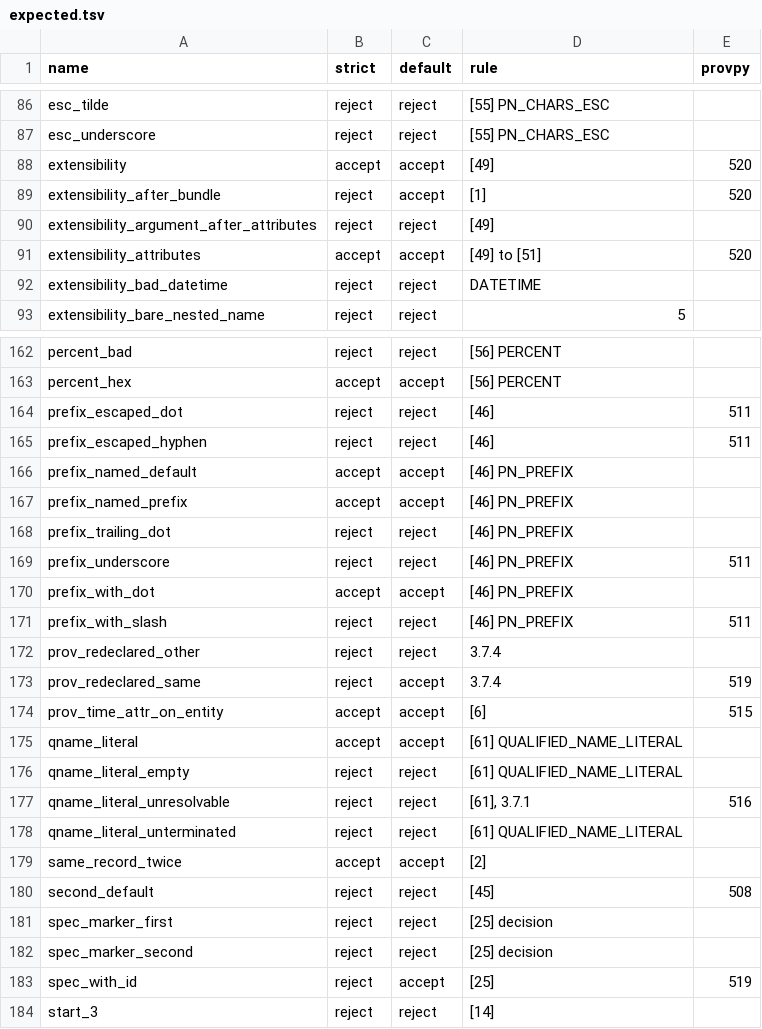
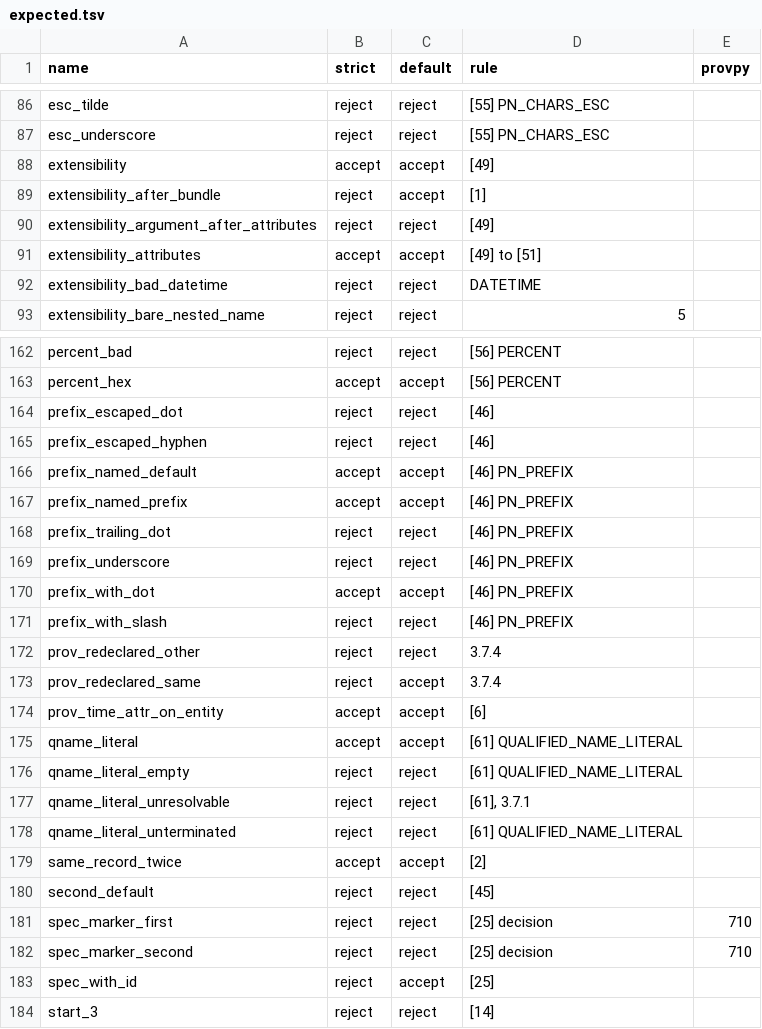
Before and after one commit to trungdong/prov-corpus, a TSV file: provn/probes/expected.tsv, drawn as a sheet; only a part is shown, gaps mark what is left out; the diff covers the shown part only.

Commit message:
Compare the provpy column with ProvPy 3.3.0
The column recorded ProvPy 3.2.2, and 3.3.0 fixed most of the differences
it named, so 49 of its 54 issue numbers no longer applied. Every probe was
read under strict and default with 3.3.0, and each cell now holds the issue
for a probe where 3.3.0 differs from the row. Five cells keep their number
and twelve gain one. extensibility_bad_datetime differs with no issue to
name, so its cell stays empty.

ProvPy's default profile reads a hadMember, alternateOf, specializationOf
or mentionOf missing a party and drops the statement with a warning
(trungdong/prov#710). The column compares acceptance only, so such a probe
counts as accepted, and the README now says so.

```diff
--- a/provn/probes/expected.tsv
+++ b/provn/probes/expected.tsv
@@ -87,6 +87,6 @@ esc_tilde	reject	reject	[55] PN_CHARS_ESC
 esc_underscore	reject	reject	[55] PN_CHARS_ESC	
-extensibility	accept	accept	[49]	520
-extensibility_after_bundle	reject	accept	[1]	520
+extensibility	accept	accept	[49]	
+extensibility_after_bundle	reject	accept	[1]	
 extensibility_argument_after_attributes	reject	reject	[49]	
-extensibility_attributes	accept	accept	[49] to [51]	520
+extensibility_attributes	accept	accept	[49] to [51]	
 extensibility_bad_datetime	reject	reject	DATETIME	
@@ -163,4 +163,4 @@ percent_bad	reject	reject	[56] PERCENT
 percent_hex	accept	accept	[56] PERCENT	
-prefix_escaped_dot	reject	reject	[46]	511
-prefix_escaped_hyphen	reject	reject	[46]	511
+prefix_escaped_dot	reject	reject	[46]	
+prefix_escaped_hyphen	reject	reject	[46]	
 prefix_named_default	accept	accept	[46] PN_PREFIX	
@@ -168,17 +168,17 @@ prefix_named_prefix	accept	accept	[46] PN_PREFIX
 prefix_trailing_dot	reject	reject	[46] PN_PREFIX	
-prefix_underscore	reject	reject	[46] PN_PREFIX	511
+prefix_underscore	reject	reject	[46] PN_PREFIX	
 prefix_with_dot	accept	accept	[46] PN_PREFIX	
-prefix_with_slash	reject	reject	[46] PN_PREFIX	511
+prefix_with_slash	reject	reject	[46] PN_PREFIX	
 prov_redeclared_other	reject	reject	3.7.4	
-prov_redeclared_same	reject	accept	3.7.4	519
-prov_time_attr_on_entity	accept	accept	[6]	515
+prov_redeclared_same	reject	accept	3.7.4	
+prov_time_attr_on_entity	accept	accept	[6]	
 qname_literal	accept	accept	[61] QUALIFIED_NAME_LITERAL	
 qname_literal_empty	reject	reject	[61] QUALIFIED_NAME_LITERAL	
-qname_literal_unresolvable	reject	reject	[61], 3.7.1	516
+qname_literal_unresolvable	reject	reject	[61], 3.7.1	
 qname_literal_unterminated	reject	reject	[61] QUALIFIED_NAME_LITERAL	
 same_record_twice	accept	accept	[2]	
-second_default	reject	reject	[45]	508
-spec_marker_first	reject	reject	[25] decision	
-spec_marker_second	reject	reject	[25] decision	
-spec_with_id	reject	accept	[25]	519
+second_default	reject	reject	[45]	
+spec_marker_first	reject	reject	[25] decision	710
+spec_marker_second	reject	reject	[25] decision	710
+spec_with_id	reject	accept	[25]	
 start_3	reject	reject	[14]	
```
Also changed, not shown: 45 edited cells elsewhere in this file, 1 other file.
